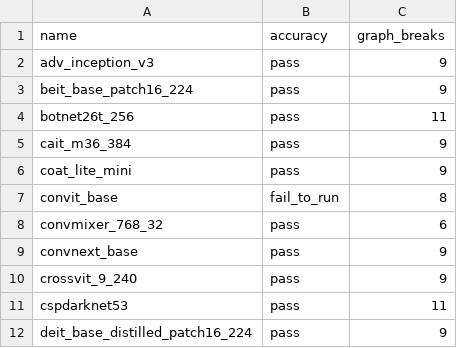
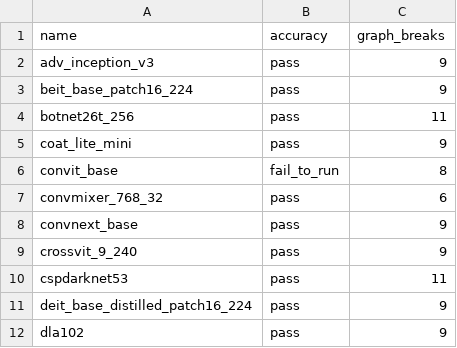
Before and after one commit to habilitacionescarn3/pytorch, a CSV file: benchmarks/dynamo/ci_expected_accuracy/inductor_timm_dynamic_training.csv, drawn as a sheet; only a part is shown; the shorter side is filled out with more unchanged rows.

```diff
--- a/benchmarks/dynamo/ci_expected_accuracy/inductor_timm_dynamic_training.csv
+++ b/benchmarks/dynamo/ci_expected_accuracy/inductor_timm_dynamic_training.csv
@@ -4,3 +4,2 @@ beit_base_patch16_224,pass,9
 botnet26t_256,pass,11
-cait_m36_384,pass,9
 coat_lite_mini,pass,9
```
Also changed, not shown: benchmarks/dynamo/ci_expected_accuracy/inductor_timm_dynamic_inference.csv, benchmarks/dynamo/ci_expected_accuracy/inductor_timm_inference.csv, 6 other files.
